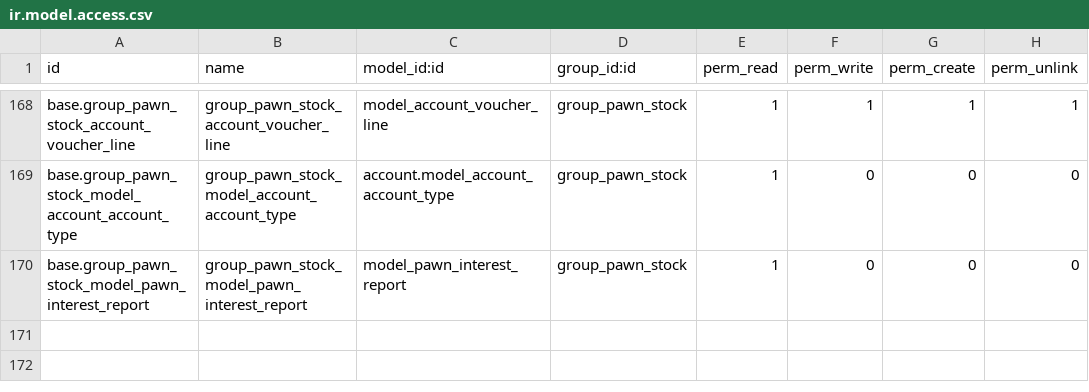
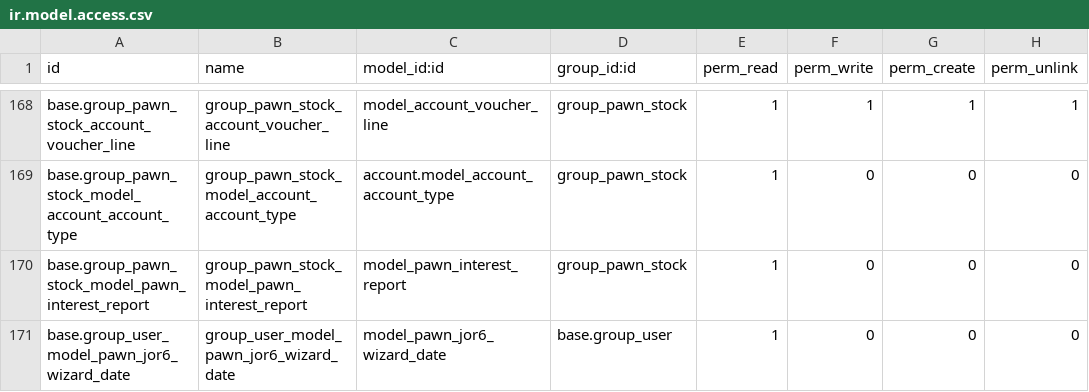
Before and after one commit to ecosoft-odoo/pawn, a CSV file: pawnshop/security/ir.model.access.csv, drawn as a sheet; only a part is shown, gaps mark what is left out.

```diff
--- a/pawnshop/security/ir.model.access.csv
+++ b/pawnshop/security/ir.model.access.csv
@@ -170 +170,2 @@ base.group_pawn_stock_model_account_account_type,group_pawn_stock_model_account_
 base.group_pawn_stock_model_pawn_interest_report,group_pawn_stock_model_pawn_interest_report,model_pawn_interest_report,group_pawn_stock,1,0,0,0
+base.group_user_model_pawn_jor6_wizard_date,group_user_model_pawn_jor6_wizard_date,model_pawn_jor6_wizard_date,base.group_user,1,0,0,0
```
Also changed, not shown: 1 other file.
